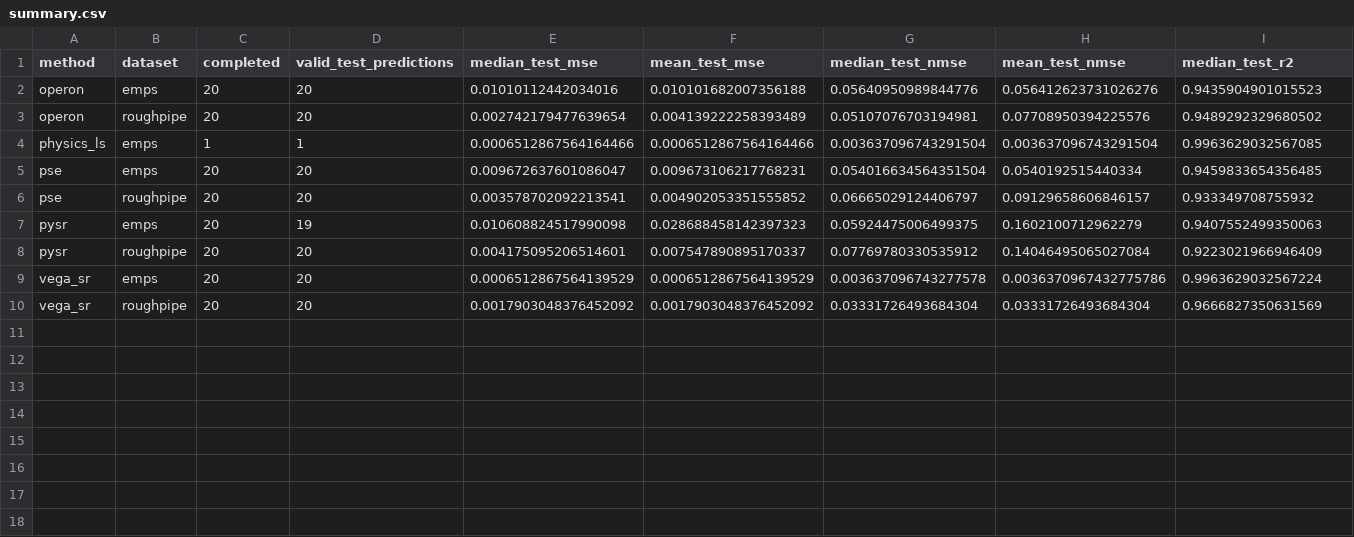
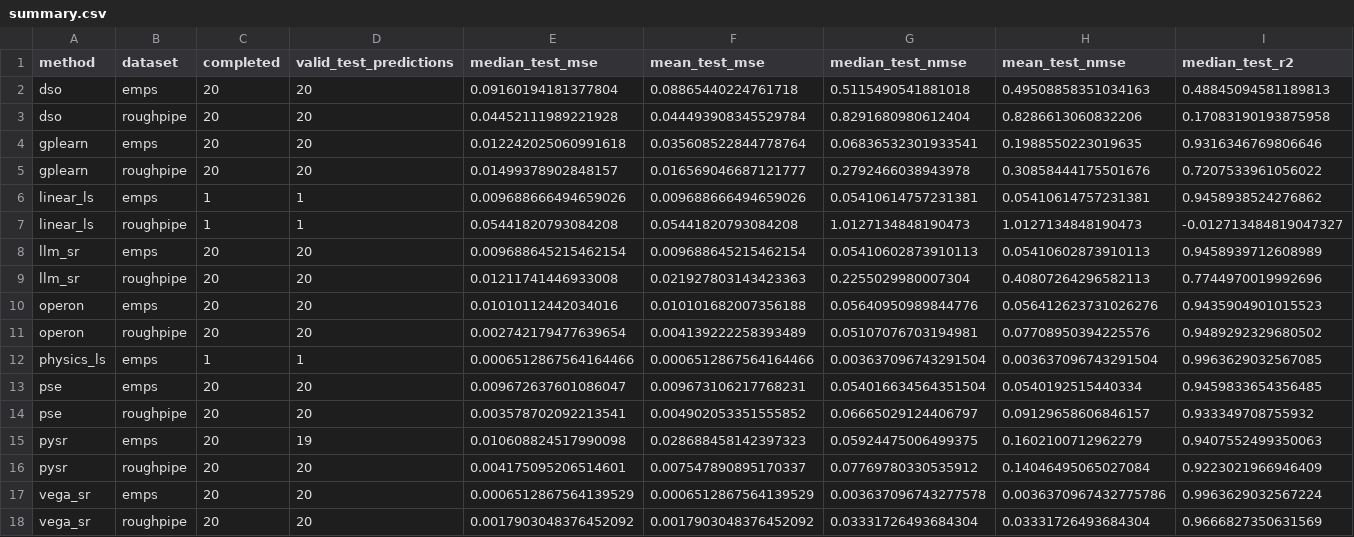
Before and after one commit to RUCAIBox/VEGA-SR, a CSV file: paper_artifacts/pse_realworld/summary.csv, drawn as a sheet; only a part is shown; rows hold the shown columns only; the diff names each change by its address in the sheet, - before the commit and + after, or states it on an @@ line.

```diff
--- a/paper_artifacts/pse_realworld/summary.csv
+++ b/paper_artifacts/pse_realworld/summary.csv
+row 2: dso | emps | 20 | 20 | 0.09160194181377804 | 0.08865440224761718 | 0.5115490541881018 | 0.49508858351034163 | 0.48845094581189813
+row 3: dso | roughpipe | 20 | 20 | 0.04452111989221928 | 0.044493908345529784 | 0.8291680980612404 | 0.8286613060832206 | 0.17083190193875958
+row 4: gplearn | emps | 20 | 20 | 0.012242025060991618 | 0.035608522844778764 | 0.06836532301933541 | 0.1988550223019635 | 0.9316346769806646
+row 5: gplearn | roughpipe | 20 | 20 | 0.01499378902848157 | 0.016569046687121777 | 0.2792466038943978 | 0.30858444175501676 | 0.7207533961056022
+row 6: linear_ls | emps | 1 | 1 | 0.009688666494659026 | 0.009688666494659026 | 0.05410614757231381 | 0.05410614757231381 | 0.9458938524276862
+row 7: linear_ls | roughpipe | 1 | 1 | 0.05441820793084208 | 0.05441820793084208 | 1.0127134848190473 | 1.0127134848190473 | -0.012713484819047327
+row 8: llm_sr | emps | 20 | 20 | 0.009688645215462154 | 0.009688645215462154 | 0.05410602873910113 | 0.05410602873910113 | 0.9458939712608989
+row 9: llm_sr | roughpipe | 20 | 20 | 0.01211741446933008 | 0.021927803143423363 | 0.2255029980007304 | 0.40807264296582113 | 0.7744970019992696
```
Also changed, not shown: paper_artifacts/pse_realworld/status_counts.csv, 8 other files.
